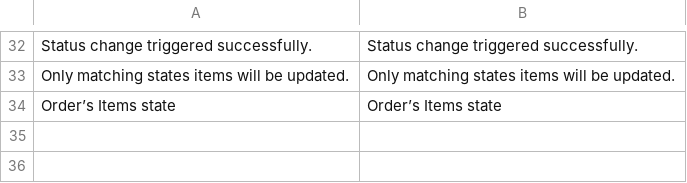
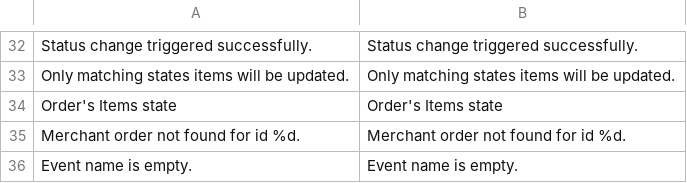
Before and after one commit to spryker/sales-merchant-portal-gui, a CSV file: data/translation/Zed/en_US.csv, drawn as a sheet; only a part is shown, gaps mark what is left out; the diff names each change by its address in the sheet, - before the commit and + after, or states it on an @@ line.

```diff
--- a/data/translation/Zed/en_US.csv
+++ b/data/translation/Zed/en_US.csv
-A34: Order’s Items state
+A34: Order's Items state
-B34: Order’s Items state
+B34: Order's Items state
+row 35: Merchant order not found for id %d. | Merchant order not found for id %d.
+row 36: Event name is empty. | Event name is empty.
```
Also changed, not shown: data/translation/Zed/de_DE.csv, 4 other files.
